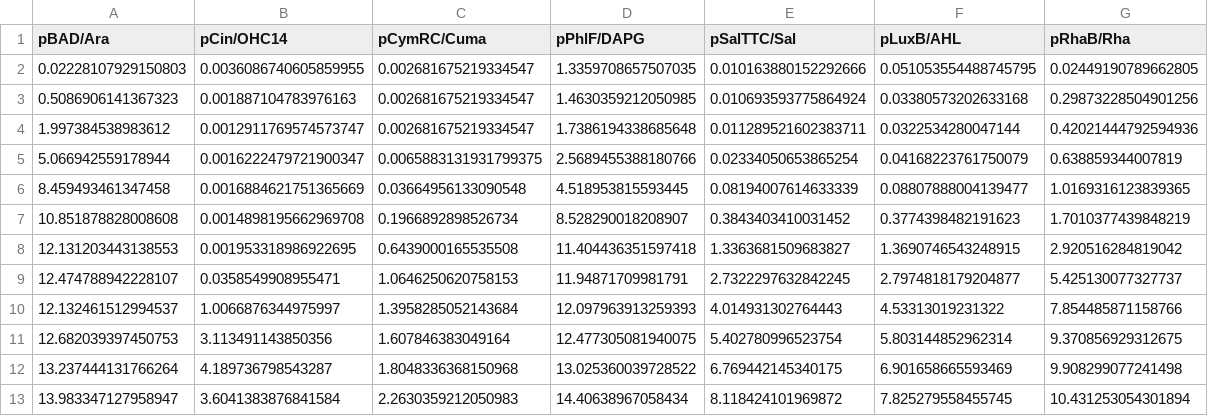
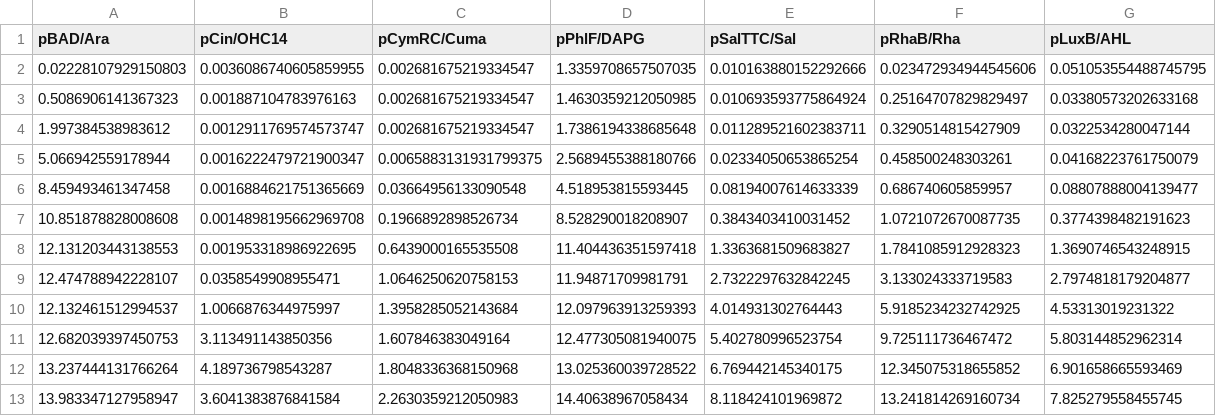
Before and after one commit to rmardian/bayesian_inference, a CSV file: responses.csv, drawn as a sheet; removed rows and columns are numbered as before the commit, all else as after; the diff names each change by its address in the sheet, - before the commit and + after, or states it on an @@ line.

```diff
--- a/responses.csv
+++ b/responses.csv
+column F (pRhaB/Rha), rows 2-13: 0.023472934944545606 | 0.25164707829829497 | 0.3290514815427909 | 0.458500248303261 | 0.686740605859957 | 1.0721072670087735 | 1.7841085912928323 | 3.133024333719583 | 5.9185234232742925 | 9.725111736467472 | 12.345075318655852 | 13.241814269160734
-column G (pRhaB/Rha), rows 2-13: 0.02449190789662805 | 0.29873228504901256 | 0.42021444792594936 | 0.638859344007819 | 1.0169316123839365 | 1.7010377439848219 | 2.920516284819042 | 5.425130077327737 | 7.854485871158766 | 9.370856929312675 | 9.908299077241498 | 10.431253054301894
```
Also changed, not shown: inducers.csv.
